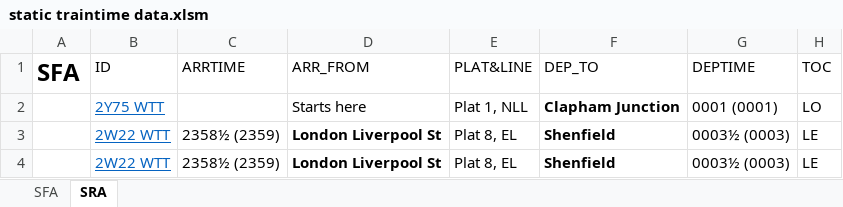
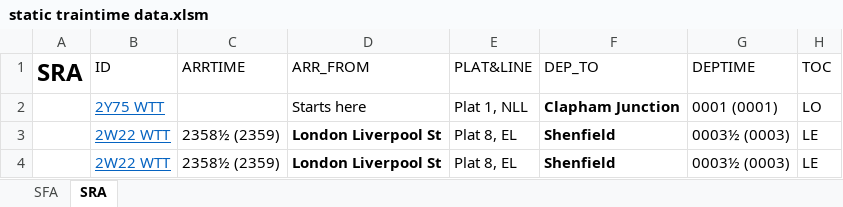
Before and after one commit to alexdougie/OlympicPark, an Excel workbook: static traintime data.xlsm, sheet SRA, drawn as a sheet; only a part is shown; values as stored, in another font and other column widths than the file's, no borders; the diff names each change by its address in the sheet, - before the commit and + after, or states it on an @@ line.

Commit message:
Updated traintimes database

```diff
--- a/static traintime data.xlsm (sheet SRA)
+++ b/static traintime data.xlsm (sheet SRA)
-A1: SFA
+A1: SRA
```
